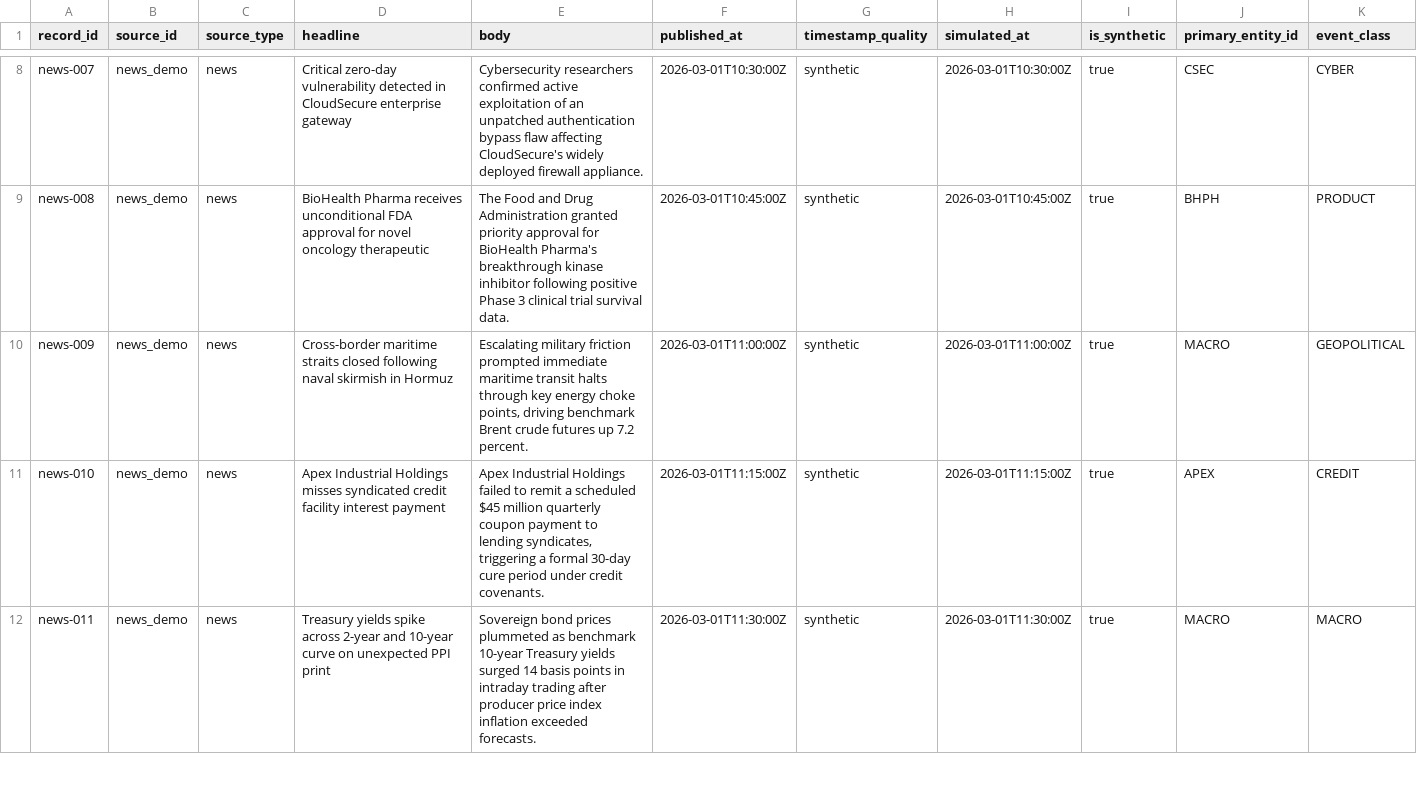
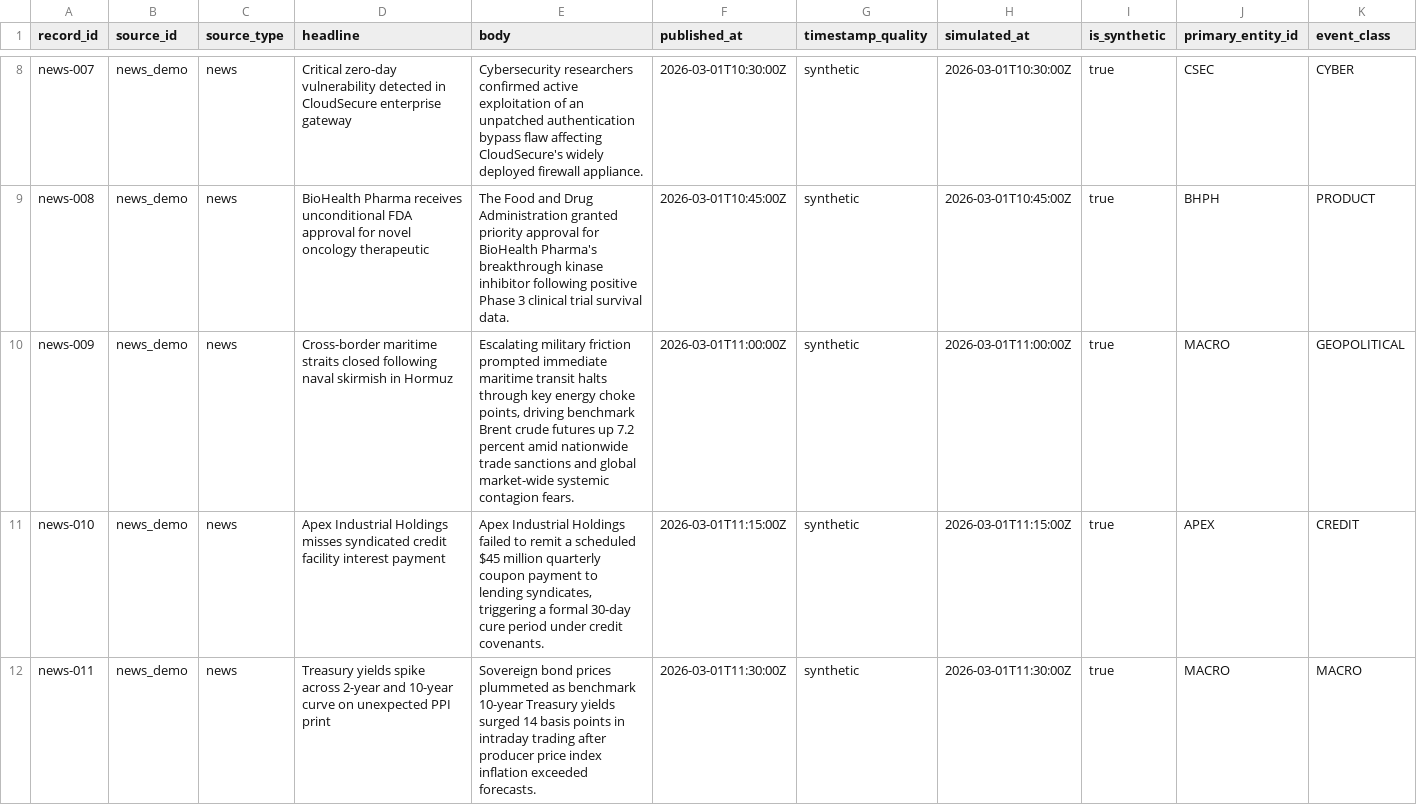
Before and after one commit to amaannn08/iit-kharagpur-aman-gupta-hackathon, a CSV file: data/news_demo.csv, drawn as a sheet; only a part is shown, gaps mark what is left out; the diff covers the shown part only.

```diff
--- a/data/news_demo.csv
+++ b/data/news_demo.csv
@@ -9,3 +9,3 @@ news-007,news_demo,news,"Critical zero-day vulnerability detected in CloudSecure
 news-008,news_demo,news,"BioHealth Pharma receives unconditional FDA approval for novel oncology therapeutic","The Food and Drug Administration granted priority approval for BioHealth Pharma's breakthrough kinase inhibitor following positive Phase 3 clinical trial survival data.",2026-03-01T10:45:00Z,synthetic,2026-03-01T10:45:00Z,true,BHPH,PRODUCT
-news-009,news_demo,news,"Cross-border maritime straits closed following naval skirmish in Hormuz","Escalating military friction prompted immediate maritime transit halts through key energy choke points, driving benchmark Brent crude futures up 7.2 percent.",2026-03-01T11:00:00Z,synthetic,2026-03-01T11:00:00Z,true,MACRO,GEOPOLITICAL
+news-009,news_demo,news,"Cross-border maritime straits closed following naval skirmish in Hormuz","Escalating military friction prompted immediate maritime transit halts through key energy choke points, driving benchmark Brent crude futures up 7.2 percent amid nationwide trade sanctions and global market-wide systemic contagion fears.",2026-03-01T11:00:00Z,synthetic,2026-03-01T11:00:00Z,true,MACRO,GEOPOLITICAL
 news-010,news_demo,news,"Apex Industrial Holdings misses syndicated credit facility interest payment","Apex Industrial Holdings failed to remit a scheduled $45 million quarterly coupon payment to lending syndicates, triggering a formal 30-day cure period under credit covenants.",2026-03-01T11:15:00Z,synthetic,2026-03-01T11:15:00Z,true,APEX,CREDIT
```
Also changed, not shown: 1 added row and 4 edited cells elsewhere in this file, data/social_demo.csv, 5 other files.
